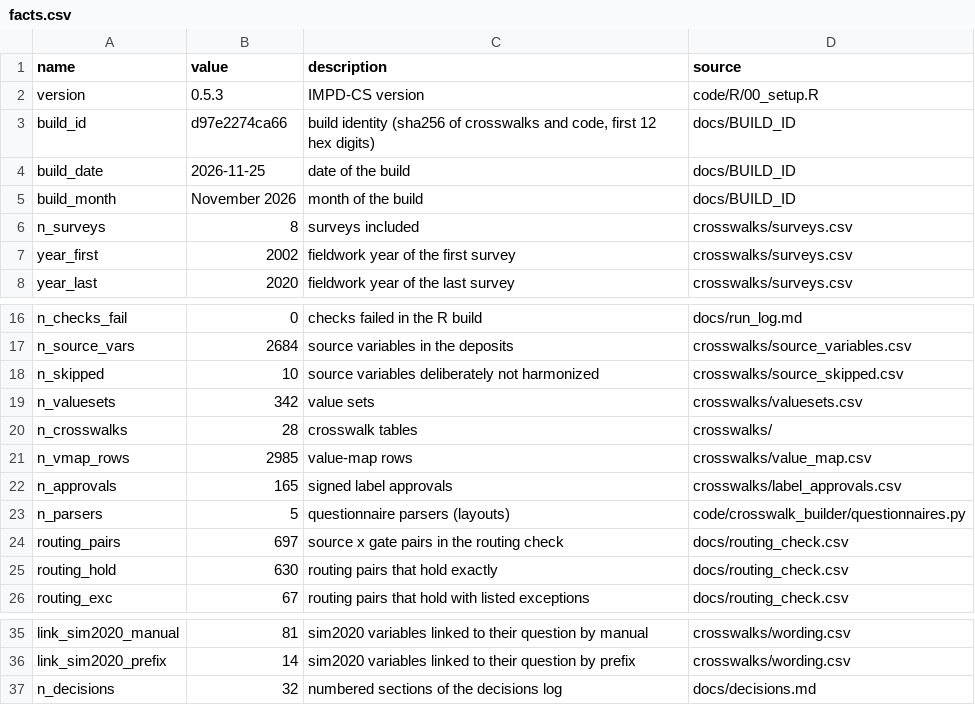
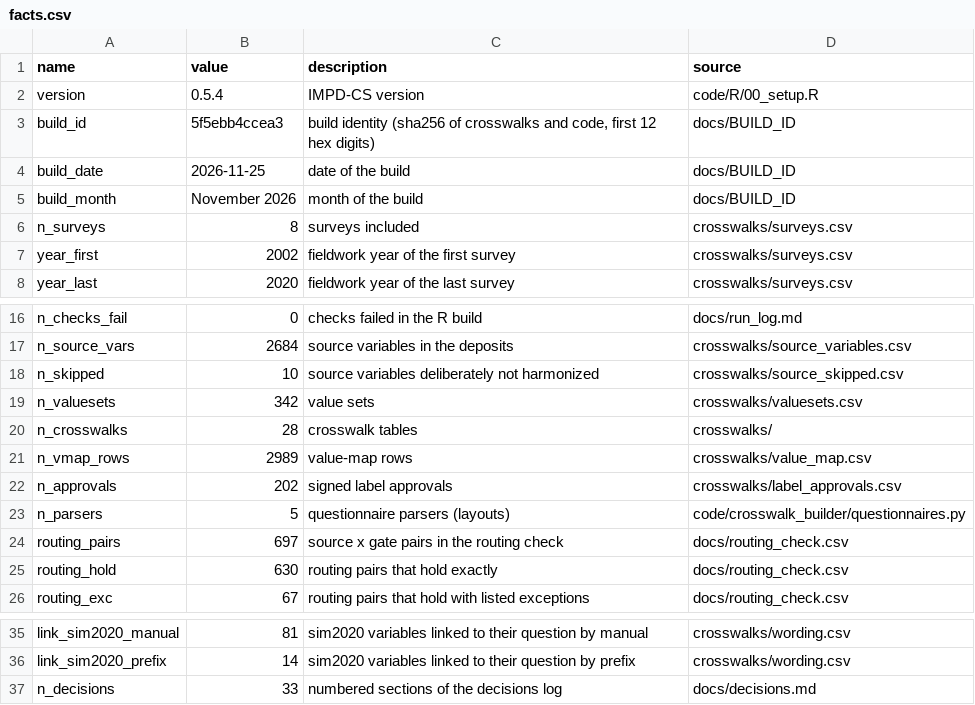
Before and after one commit to stefanocellini/IMPD_CS, a CSV file: docs/facts.csv, drawn as a sheet; only a part is shown, gaps mark what is left out.

```diff
--- a/docs/facts.csv
+++ b/docs/facts.csv
@@ -1,4 +1,4 @@
 name,value,description,source
-version,0.5.3,IMPD-CS version,code/R/00_setup.R
-build_id,d97e2274ca66,"build identity (sha256 of crosswalks and code, first 12 hex digits)",docs/BUILD_ID
+version,0.5.4,IMPD-CS version,code/R/00_setup.R
+build_id,5f5ebb4ccea3,"build identity (sha256 of crosswalks and code, first 12 hex digits)",docs/BUILD_ID
 build_date,2026-11-25,date of the build,docs/BUILD_ID
@@ -20,4 +20,4 @@ n_valuesets,342,value sets,crosswalks/valuesets.csv
 n_crosswalks,28,crosswalk tables,crosswalks/
-n_vmap_rows,2985,value-map rows,crosswalks/value_map.csv
-n_approvals,165,signed label approvals,crosswalks/label_approvals.csv
+n_vmap_rows,2989,value-map rows,crosswalks/value_map.csv
+n_approvals,202,signed label approvals,crosswalks/label_approvals.csv
 n_parsers,5,questionnaire parsers (layouts),code/crosswalk_builder/questionnaires.py
@@ -36,2 +36,2 @@ link_sim2020_manual,81,sim2020 variables linked to their question by manual,cros
 link_sim2020_prefix,14,sim2020 variables linked to their question by prefix,crosswalks/wording.csv
-n_decisions,32,numbered sections of the decisions log,docs/decisions.md
+n_decisions,33,numbered sections of the decisions log,docs/decisions.md
```
Also changed, not shown: crosswalks/value_map.csv, crosswalks/variable_map.csv, 16 other files.
